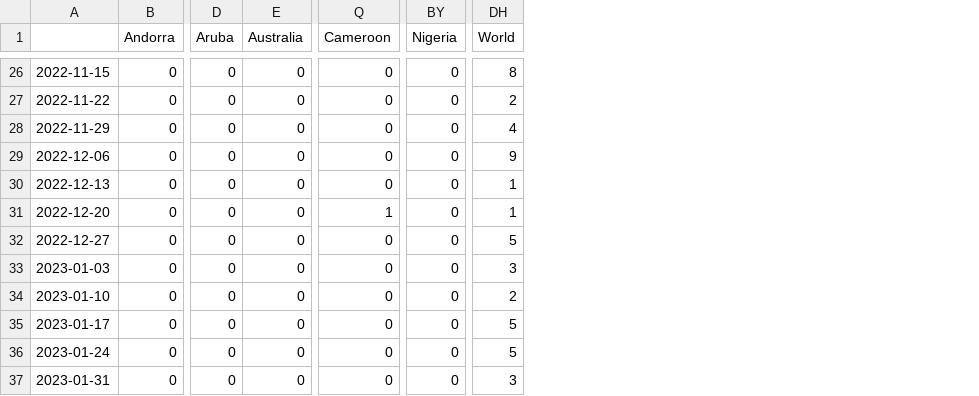
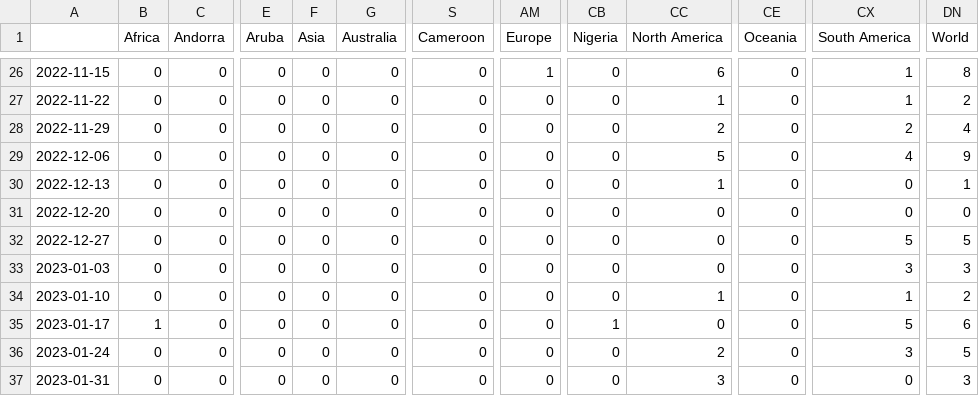
Before and after one commit to NNroc/MpoxPredict, a CSV file: mpox/mpox_data/mpox_global_new_deaths_week.csv, drawn as a sheet; only a part is shown, gaps mark what is left out; addresses are those after the commit; the diff covers the shown part only; the diff names each change by its address in the sheet, - before the commit and + after, or states it on an @@ line.

```diff
--- a/mpox/mpox_data/mpox_global_new_deaths_week.csv
+++ b/mpox/mpox_data/mpox_global_new_deaths_week.csv
+column B (Africa), rows 26-37: 0 | 0 | 0 | 0 | 0 | 0 | 0 | 0 | 0 | 1 | 0 | 0
+column F (Asia), rows 26-37: all 0
+column AM (Europe), rows 26-37: 1 | 0 | 0 | 0 | 0 | 0 | 0 | 0 | 0 | 0 | 0 | 0
+column CC (North America), rows 26-37: 6 | 1 | 2 | 5 | 1 | 0 | 0 | 0 | 1 | 0 | 2 | 3
+column CE (Oceania), rows 26-37: all 0
+column CX (South America), rows 26-37: 1 | 1 | 2 | 4 | 0 | 0 | 5 | 3 | 1 | 5 | 3 | 0
-S31 (Cameroon): 1
+S31 (Cameroon): 0
-DN31 (World): 1
+DN31 (World): 0
-CB35 (Nigeria): 0
+CB35 (Nigeria): 1
-DN35 (World): 5
+DN35 (World): 6
```
Also changed, not shown: 17 edited cells elsewhere in this file, mpox/mpox_data/mpox_global_new_cases_week.csv, mpox/mpox_data/mpox_global_total_cases_week.csv, 5 other files.
